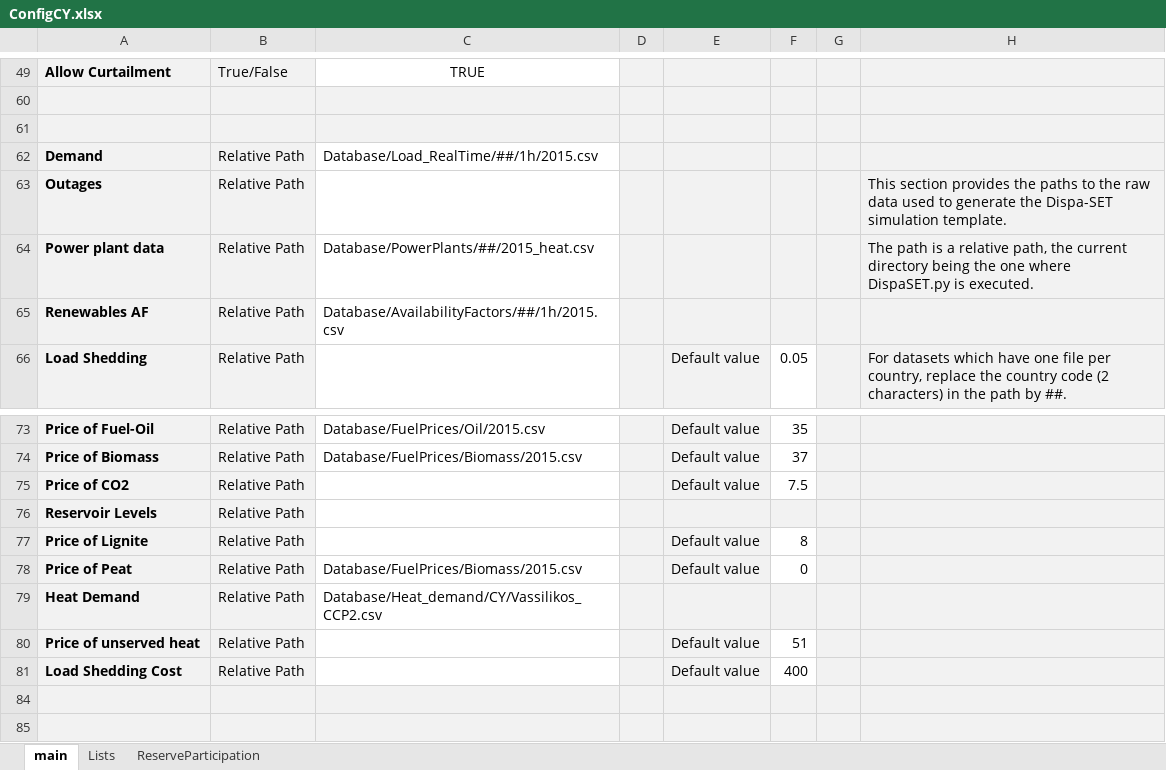
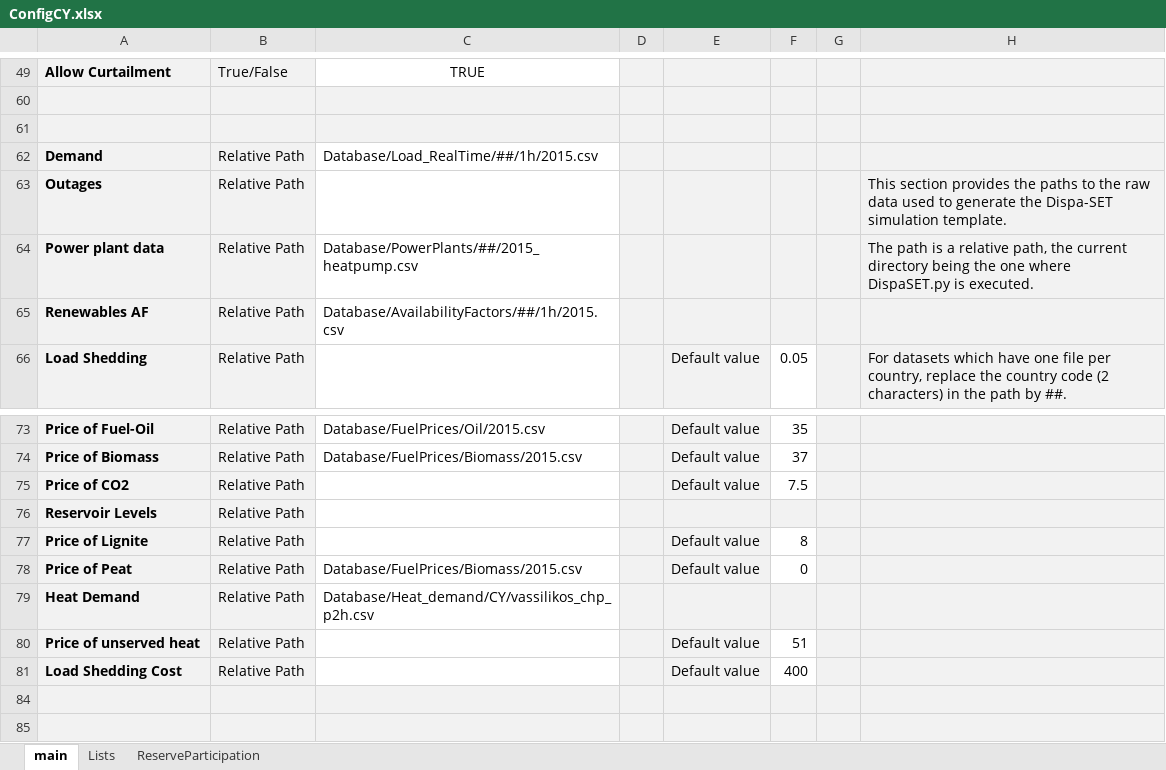
Before and after one commit to energy-modelling-toolkit/Dispa-SET, an Excel workbook: ConfigFiles/ConfigCY.xlsx, sheet main, drawn as a sheet; only a part is shown, gaps mark what is left out; values as stored, in another font and other column widths than the file's, no borders; the diff names each change by its address in the sheet, - before the commit and + after, or states it on an @@ line.

```diff
--- a/ConfigFiles/ConfigCY.xlsx (sheet main)
+++ b/ConfigFiles/ConfigCY.xlsx (sheet main)
-C64: Database/PowerPlants/##/2015_heat.csv
+C64: Database/PowerPlants/##/2015_heatpump.csv
-C79: Database/Heat_demand/CY/Vassilikos_CCP2.csv
+C79: Database/Heat_demand/CY/vassilikos_chp_p2h.csv
```
Also changed, not shown: 15 other files.
